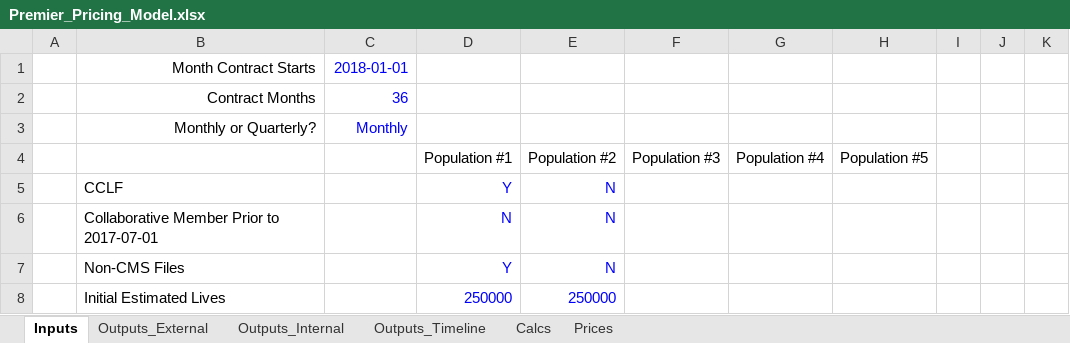
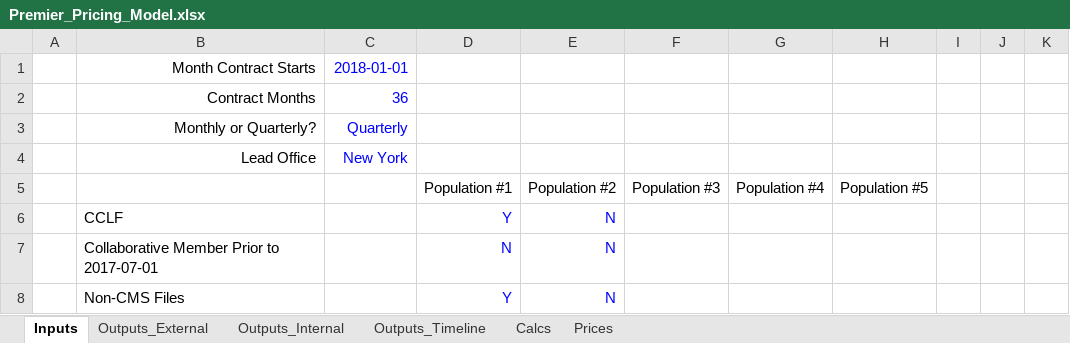
Before and after one commit to Milliman-PRM/client-and-project-documentation, an Excel workbook: 0273NYP - New York Premier/Premier_Pricing_Model.xlsx, sheet Inputs, drawn as a sheet; only a part is shown; the shorter side is filled out with more unchanged rows; values as stored, in another font and other column widths than the file's, no borders; the diff names each change by its address in the sheet, - before the commit and + after, or states it on an @@ line.

```diff
--- a/0273NYP - New York Premier/Premier_Pricing_Model.xlsx (sheet Inputs)
+++ b/0273NYP - New York Premier/Premier_Pricing_Model.xlsx (sheet Inputs)
-C3: Monthly
+C3: Quarterly
+row 4:  | Lead Office | New York
```
Also changed, not shown: sheet Outputs_Internal, sheet Outputs_Timeline, sheet Prices, sheet Calcs, sheet Outputs_External, formulas that keep their value, hidden cells.
